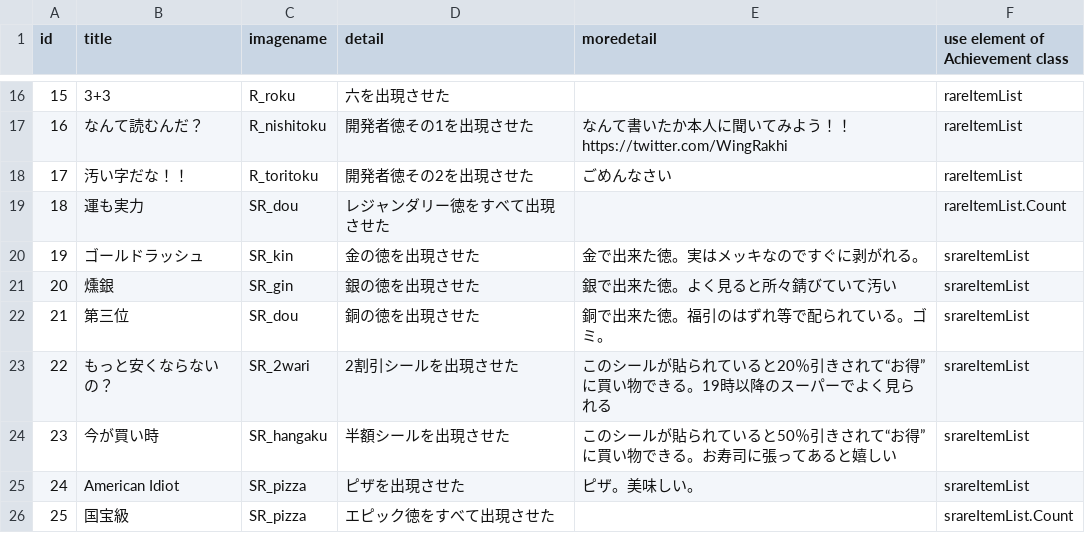
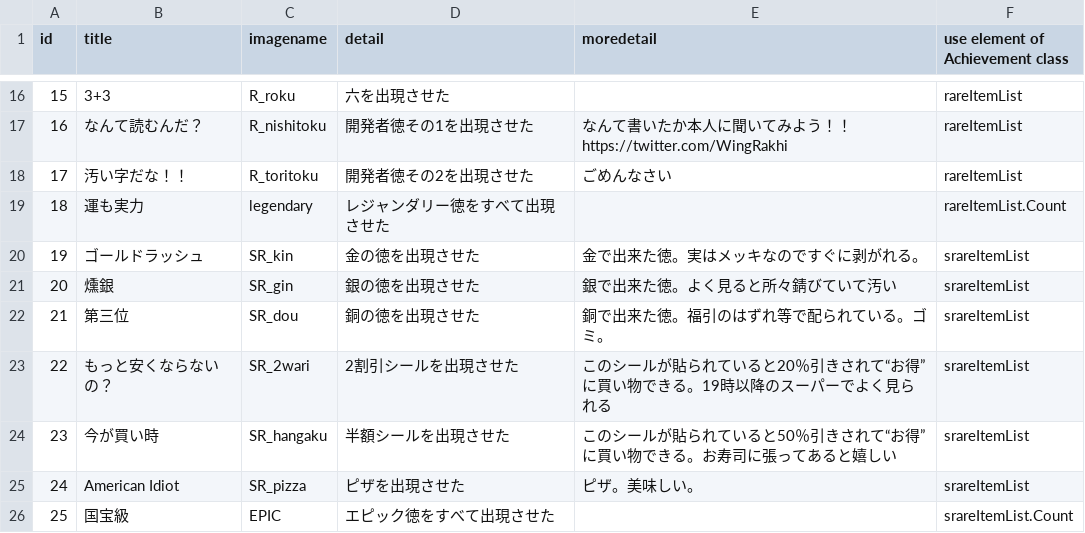
Before and after one commit to kannan-hub/20170501_tokuwotsumu, a CSV file: Assets/Resources/Texts/tokugame_achievement.csv, drawn as a sheet; only a part is shown, gaps mark what is left out.

```diff
--- a/Assets/Resources/Texts/tokugame_achievement.csv
+++ b/Assets/Resources/Texts/tokugame_achievement.csv
@@ -18,3 +18,3 @@ id,title,imagename,detail,moredetail,use element of Achievement class
 17,汚い字だな！！,R_toritoku,開発者徳その2を出現させた,ごめんなさい,rareItemList
-18,運も実力,SR_dou,レジャンダリー徳をすべて出現させた,,rareItemList.Count
+18,運も実力,legendary,レジャンダリー徳をすべて出現させた,,rareItemList.Count
 19,ゴールドラッシュ,SR_kin,金の徳を出現させた,金で出来た徳。実はメッキなのですぐに剥がれる。,srareItemList
@@ -25,2 +25,2 @@ id,title,imagename,detail,moredetail,use element of Achievement class
 24,American Idiot,SR_pizza,ピザを出現させた,ピザ。美味しい。,srareItemList
-25,国宝級,SR_pizza,エピック徳をすべて出現させた,,srareItemList.Count
+25,国宝級,EPIC,エピック徳をすべて出現させた,,srareItemList.Count
```
Also changed, not shown: 45 other files.
